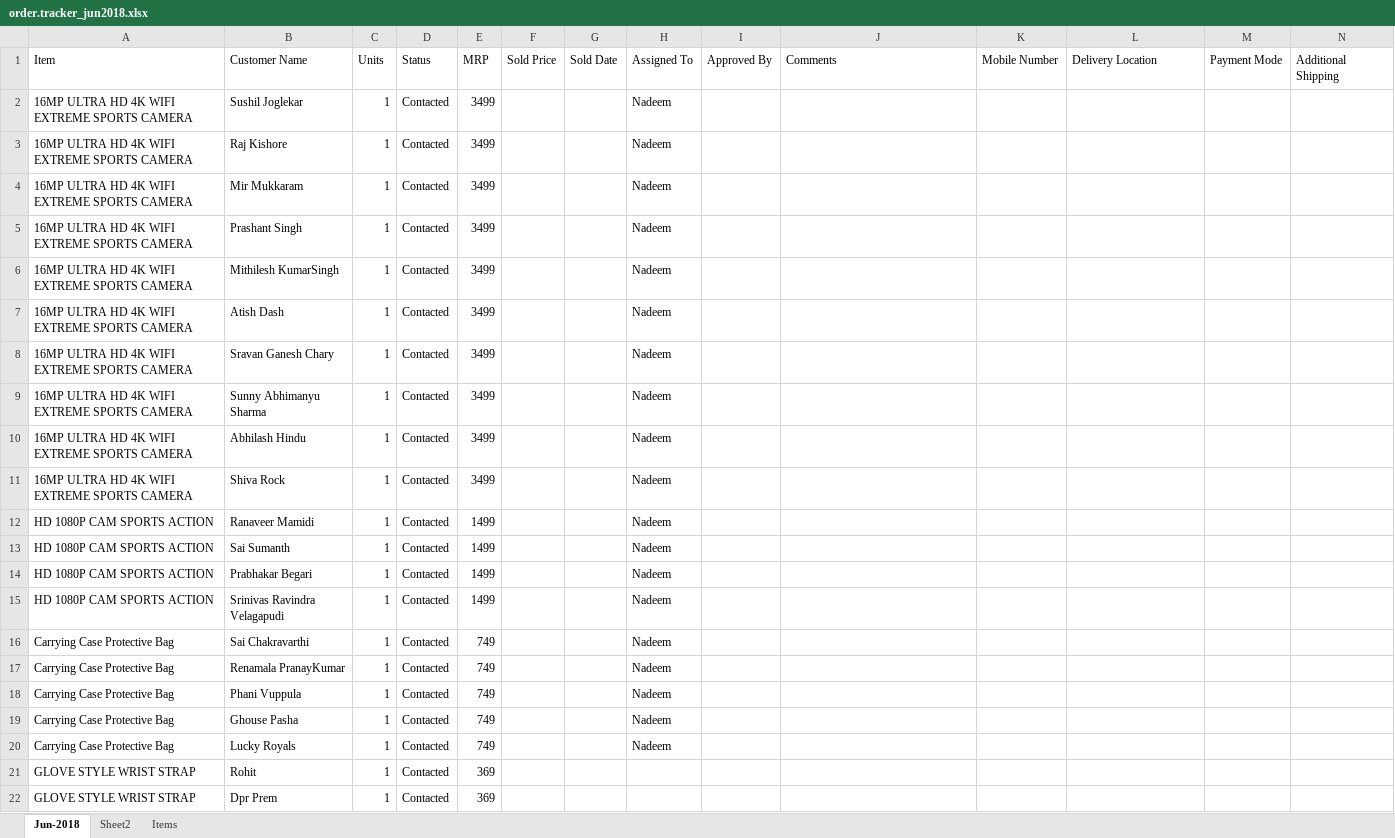
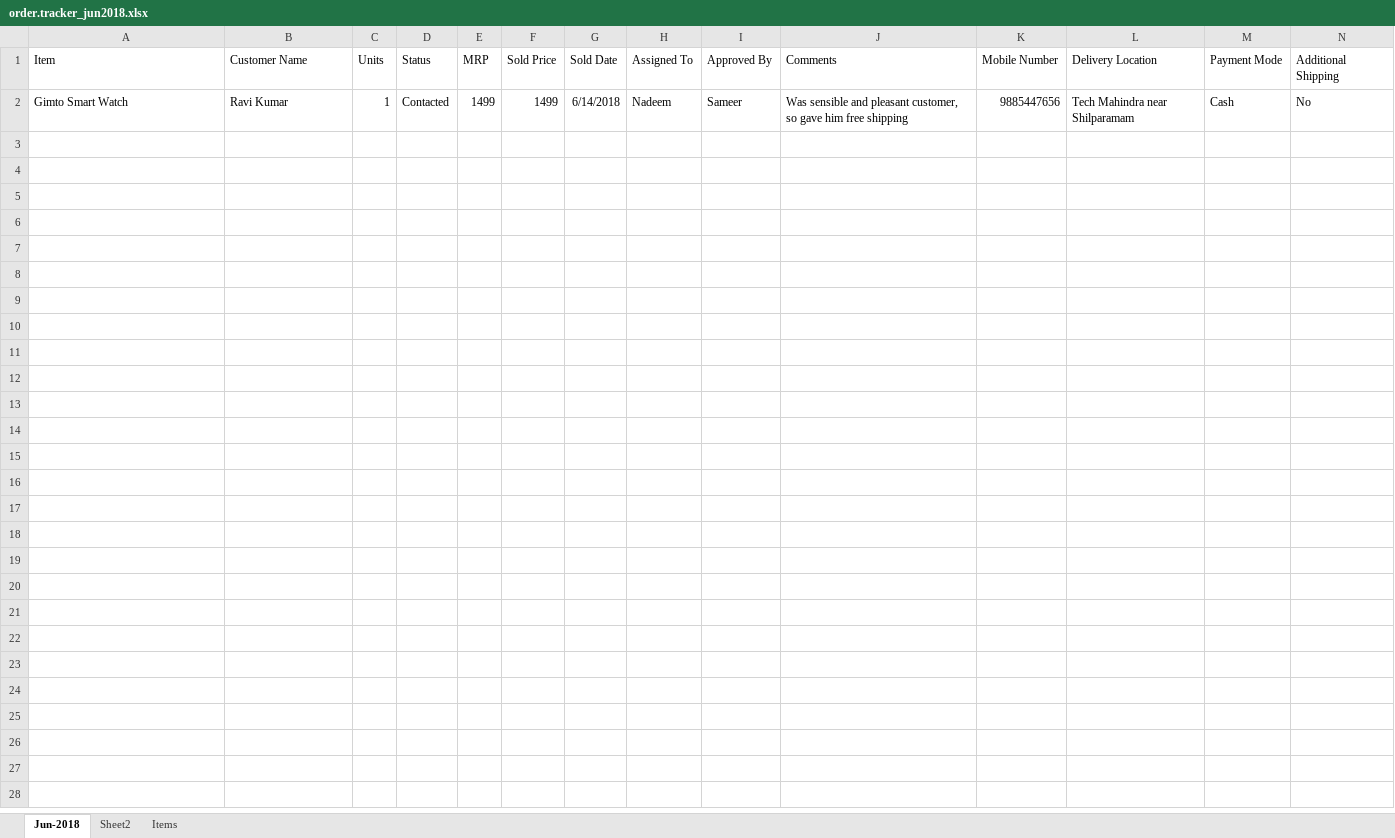
Before and after one commit to shaiksameercse/framework, an Excel workbook: fb marketplace/orders/June 2018/order.tracker_jun2018.xlsx, sheet Jun-2018, drawn as a sheet; values as stored, in another font and other column widths than the file's, no borders; removed rows and columns are numbered as before the commit, all else as after; the diff names each change by its address in the sheet, - before the commit and + after, or states it on an @@ line.

Commit message:
added order details of 14-06-2018

```diff
--- a/fb marketplace/orders/June 2018/order.tracker_jun2018.xlsx (sheet Jun-2018)
+++ b/fb marketplace/orders/June 2018/order.tracker_jun2018.xlsx (sheet Jun-2018)
-row 2: 16MP ULTRA HD 4K WIFI EXTREME SPORTS CAMERA | Sushil Joglekar | 1 | Contacted | 3499 |  |  | Nadeem
-row 3: 16MP ULTRA HD 4K WIFI EXTREME SPORTS CAMERA | Raj Kishore | 1 | Contacted | 3499 |  |  | Nadeem
-row 4: 16MP ULTRA HD 4K WIFI EXTREME SPORTS CAMERA | Mir Mukkaram | 1 | Contacted | 3499 |  |  | Nadeem
-row 5: 16MP ULTRA HD 4K WIFI EXTREME SPORTS CAMERA | Prashant Singh | 1 | Contacted | 3499 |  |  | Nadeem
-row 6: 16MP ULTRA HD 4K WIFI EXTREME SPORTS CAMERA | Mithilesh KumarSingh | 1 | Contacted | 3499 |  |  | Nadeem
-row 7: 16MP ULTRA HD 4K WIFI EXTREME SPORTS CAMERA | Atish Dash | 1 | Contacted | 3499 |  |  | Nadeem
-row 8: 16MP ULTRA HD 4K WIFI EXTREME SPORTS CAMERA | Sravan Ganesh Chary | 1 | Contacted | 3499 |  |  | Nadeem
-row 9: 16MP ULTRA HD 4K WIFI EXTREME SPORTS CAMERA | Sunny Abhimanyu Sharma | 1 | Contacted | 3499 |  |  | Nadeem
-row 10: 16MP ULTRA HD 4K WIFI EXTREME SPORTS CAMERA | Abhilash Hindu | 1 | Contacted | 3499 |  |  | Nadeem
-row 11: 16MP ULTRA HD 4K WIFI EXTREME SPORTS CAMERA | Shiva Rock | 1 | Contacted | 3499 |  |  | Nadeem
-row 12: HD 1080P CAM SPORTS ACTION | Ranaveer Mamidi | 1 | Contacted | 1499 |  |  | Nadeem
-row 13: HD 1080P CAM SPORTS ACTION | Sai Sumanth | 1 | Contacted | 1499 |  |  | Nadeem
-row 14: HD 1080P CAM SPORTS ACTION | Prabhakar Begari | 1 | Contacted | 1499 |  |  | Nadeem
-row 15: HD 1080P CAM SPORTS ACTION | Srinivas Ravindra Velagapudi | 1 | Contacted | 1499 |  |  | Nadeem
-row 16: Carrying Case Protective Bag | Sai Chakravarthi | 1 | Contacted | 749 |  |  | Nadeem
-row 17: Carrying Case Protective Bag | Renamala PranayKumar | 1 | Contacted | 749 |  |  | Nadeem
-row 18: Carrying Case Protective Bag | Phani Vuppula | 1 | Contacted | 749 |  |  | Nadeem
-row 19: Carrying Case Protective Bag | Ghouse Pasha | 1 | Contacted | 749 |  |  | Nadeem
-row 20: Carrying Case Protective Bag | Lucky Royals | 1 | Contacted | 749 |  |  | Nadeem
-row 21: GLOVE STYLE WRIST STRAP | Rohit | 1 | Contacted | 369
-row 22: GLOVE STYLE WRIST STRAP | Dpr Prem | 1 | Contacted | 369
+row 2: Gimto Smart Watch | Ravi Kumar | 1 | Contacted | 1499 | 1499 | 6/14/2018 | Nadeem | Sameer | Was sensible and pleasant customer, so gave him free shipping | 9885447656 | Tech Mahindra near Shilparamam | Cash | No
```
Also changed, not shown: sheet Items.
